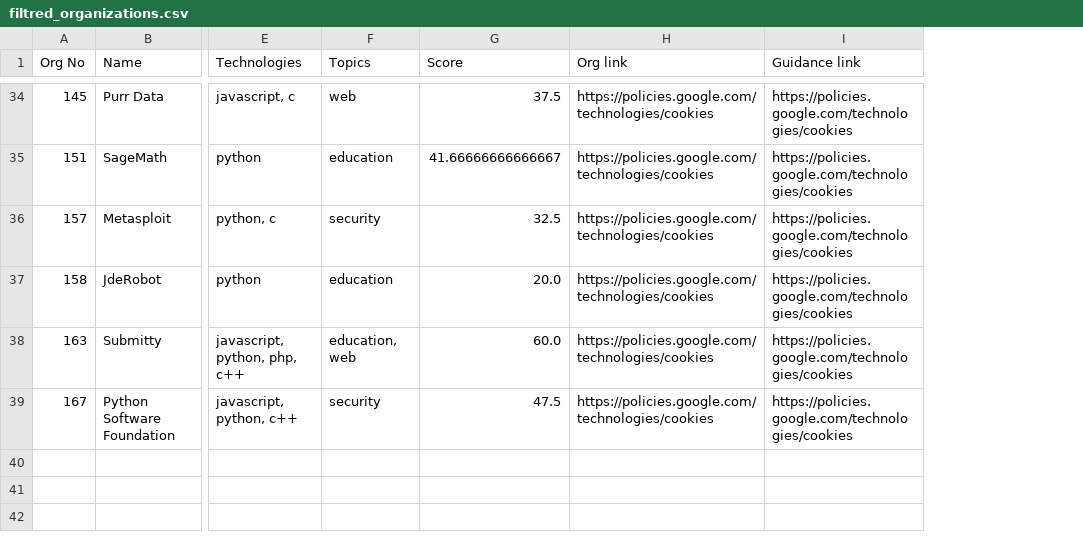
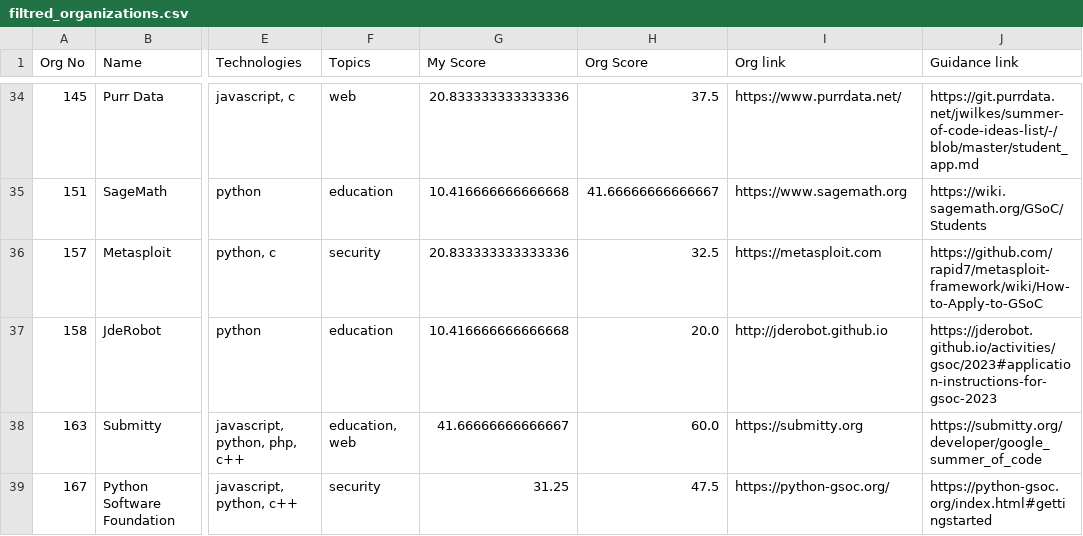
Before and after one commit to 3zeyez/GSoC22-23-scraper, a CSV file: csv_files/filtred_organizations.csv, drawn as a sheet; only a part is shown, gaps mark what is left out; addresses are those after the commit; the diff covers the shown part only; the diff names each change by its address in the sheet, - before the commit and + after, or states it on an @@ line.

```diff
--- a/csv_files/filtred_organizations.csv
+++ b/csv_files/filtred_organizations.csv
+column G (My Score), rows 34-39: 20.833333333333336 | 10.416666666666668 | 20.833333333333336 | 10.416666666666668 | 41.66666666666667 | 31.25
-H1: Score
+H1: Org Score
-I34 (Org link): https://policies.google.com/technologies/cookies
+I34 (Org link): https://www.purrdata.net/
-J34 (Guidance link): https://policies.google.com/technologies/cookies
+J34 (Guidance link): https://git.purrdata.net/jwilkes/summer-of-code-ideas-list/-/blob/master/student_app.md
-I35 (Org link): https://policies.google.com/technologies/cookies
+I35 (Org link): https://www.sagemath.org
-J35 (Guidance link): https://policies.google.com/technologies/cookies
+J35 (Guidance link): https://wiki.sagemath.org/GSoC/Students
-I36 (Org link): https://policies.google.com/technologies/cookies
+I36 (Org link): https://metasploit.com
-J36 (Guidance link): https://policies.google.com/technologies/cookies
+J36 (Guidance link): https://github.com/rapid7/metasploit-framework/wiki/How-to-Apply-to-GSoC
-I37 (Org link): https://policies.google.com/technologies/cookies
+I37 (Org link): http://jderobot.github.io
-J37 (Guidance link): https://policies.google.com/technologies/cookies
+J37 (Guidance link): https://jderobot.github.io/activities/gsoc/2023#application-instructions-for-gsoc-2023
-I38 (Org link): https://policies.google.com/technologies/cookies
+I38 (Org link): https://submitty.org
-J38 (Guidance link): https://policies.google.com/technologies/cookies
+J38 (Guidance link): https://submitty.org/developer/google_summer_of_code
-I39 (Org link): https://policies.google.com/technologies/cookies
+I39 (Org link): https://python-gsoc.org/
-J39 (Guidance link): https://policies.google.com/technologies/cookies
+J39 (Guidance link): https://python-gsoc.org/index.html#gettingstarted
```
Also changed, not shown: 62 edited cells elsewhere in this file, 5 other files.
